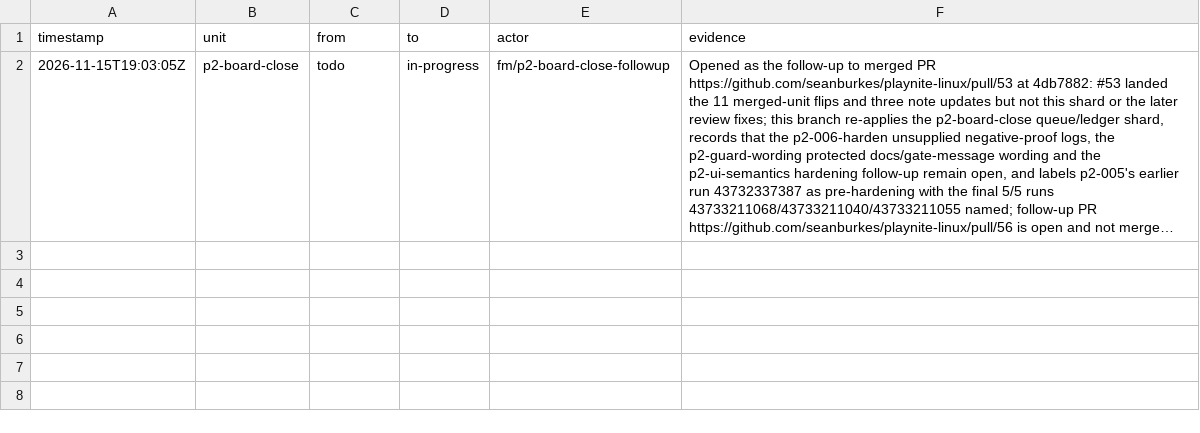
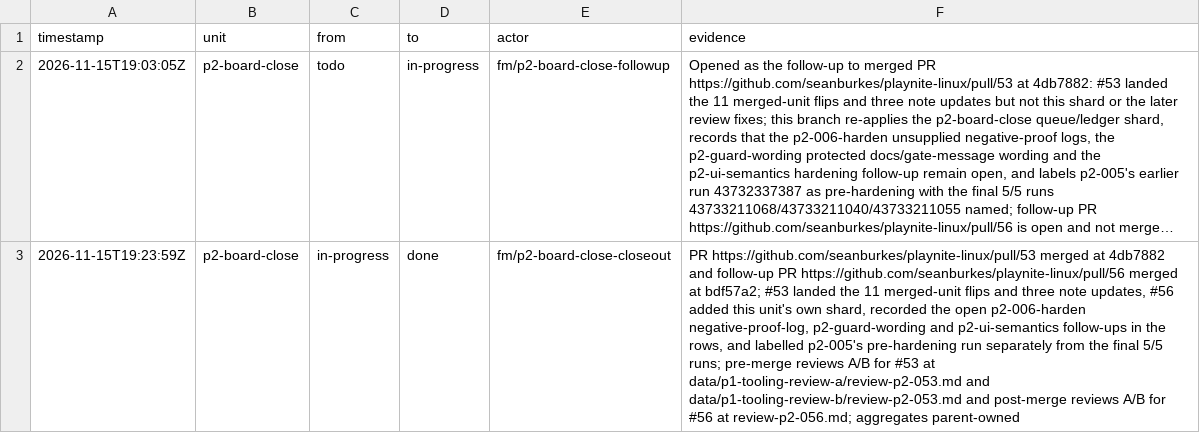
Before and after one commit to seanburkes/playnite-linux, a TSV file: docs/port/units/p2-board-close.ledger.tsv, drawn as a sheet; long unchanged cells end in …; the diff names each change by its address in the sheet, - before the commit and + after, or states it on an @@ line.

```diff
--- a/docs/port/units/p2-board-close.ledger.tsv
+++ b/docs/port/units/p2-board-close.ledger.tsv
+row 3: 2026-11-15T19:23:59Z | p2-board-close | in-progress | done | fm/p2-board-close-closeout | PR https://github.com/seanburkes/playnite-linux/pull/53 merged at 4db7882 and follow-up PR https://github.com/seanburkes/playnite-linux/pull/56 merged at bdf57a2; #53 landed the 11 merged-unit flips and three note updates, #56 added this unit's own shard, recorded the open p2-006-harden negative-proof-log, p2-guard-wording and p2-ui-semantics follow-ups in the rows, and labelled p2-005's pre-hardening run separately from the final 5/5 runs; pre-merge reviews A/B for #53 at data/p1-tooling-review-a/review-p2-053.md and data/p1-tooling-review-b/review-p2-053.md and post-merge reviews A/B for #56 at review-p2-056.md; aggregates parent-owned
```
Also changed, not shown: docs/port/units/p2-perf-baseline.ledger.tsv, docs/port/units/p2-perf-baseline.queue.tsv, 5 other files.
